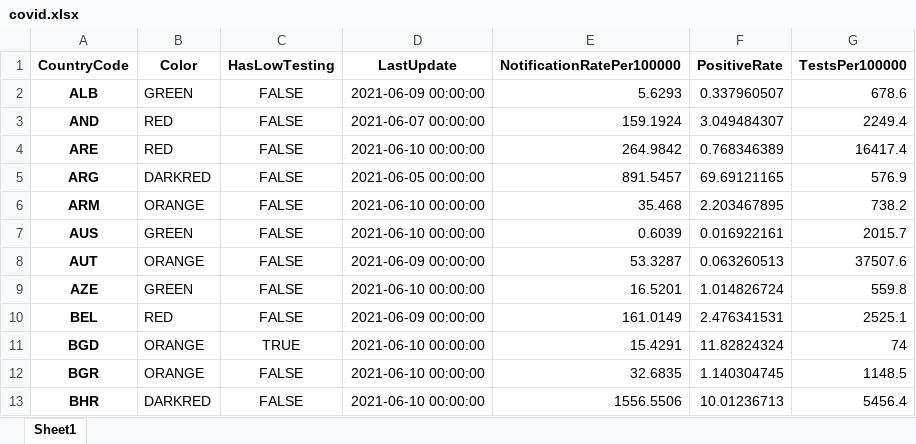
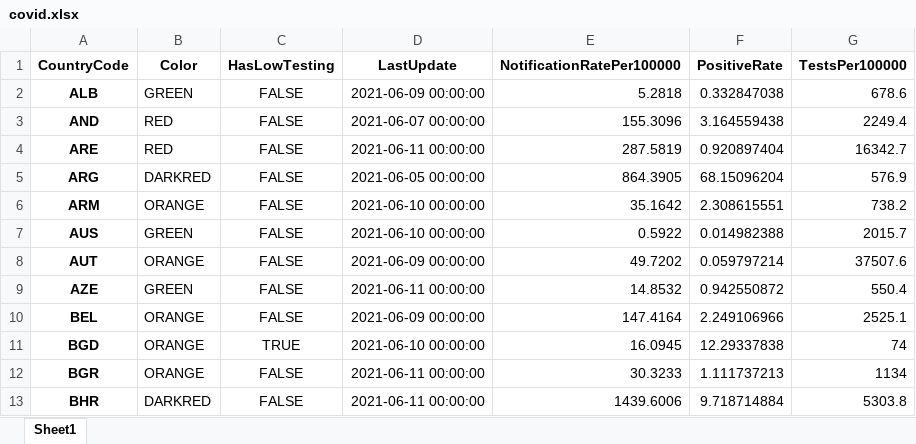
Before and after one commit to GuillaumeDerval/ecdc_covid_worldmap, an Excel workbook: covid.xlsx, sheet Sheet1, drawn as a sheet; only a part is shown; values as stored, in another font and other column widths than the file's, no borders; the diff covers the shown part only; the diff names each change by its address in the sheet, - before the commit and + after, or states it on an @@ line.

```diff
--- a/covid.xlsx (sheet Sheet1)
+++ b/covid.xlsx (sheet Sheet1)
-E2 (NotificationRatePer100000): 5.6293
+E2 (NotificationRatePer100000): 5.2818
-F2 (PositiveRate): 0.337960507
+F2 (PositiveRate): 0.332847038
-E3 (NotificationRatePer100000): 159.1924
+E3 (NotificationRatePer100000): 155.3096
-F3 (PositiveRate): 3.049484307
+F3 (PositiveRate): 3.164559438
-D4 (LastUpdate): 2021-06-10 00:00:00
+D4 (LastUpdate): 2021-06-11 00:00:00
-E4 (NotificationRatePer100000): 264.9842
+E4 (NotificationRatePer100000): 287.5819
-F4 (PositiveRate): 0.768346389
+F4 (PositiveRate): 0.920897404
-G4 (TestsPer100000): 16417.4
+G4 (TestsPer100000): 16342.7
-E5 (NotificationRatePer100000): 891.5457
+E5 (NotificationRatePer100000): 864.3905
-F5 (PositiveRate): 69.69121165
+F5 (PositiveRate): 68.15096204
-E6 (NotificationRatePer100000): 35.468
+E6 (NotificationRatePer100000): 35.1642
-F6 (PositiveRate): 2.203467895
+F6 (PositiveRate): 2.308615551
-E7 (NotificationRatePer100000): 0.6039
+E7 (NotificationRatePer100000): 0.5922
-F7 (PositiveRate): 0.016922161
+F7 (PositiveRate): 0.014982388
-E8 (NotificationRatePer100000): 53.3287
+E8 (NotificationRatePer100000): 49.7202
-F8 (PositiveRate): 0.063260513
+F8 (PositiveRate): 0.059797214
-D9 (LastUpdate): 2021-06-10 00:00:00
+D9 (LastUpdate): 2021-06-11 00:00:00
-E9 (NotificationRatePer100000): 16.5201
+E9 (NotificationRatePer100000): 14.8532
-F9 (PositiveRate): 1.014826724
+F9 (PositiveRate): 0.942550872
-G9 (TestsPer100000): 559.8
+G9 (TestsPer100000): 550.4
-B10 (Color): RED
+B10 (Color): ORANGE
-E10 (NotificationRatePer100000): 161.0149
+E10 (NotificationRatePer100000): 147.4164
-F10 (PositiveRate): 2.476341531
+F10 (PositiveRate): 2.249106966
-E11 (NotificationRatePer100000): 15.4291
+E11 (NotificationRatePer100000): 16.0945
-F11 (PositiveRate): 11.82824324
+F11 (PositiveRate): 12.29337838
-D12:D13 (LastUpdate): 2021-06-10 00:00:00
+D12:D13 (LastUpdate): 2021-06-11 00:00:00
-E12 (NotificationRatePer100000): 32.6835
+E12 (NotificationRatePer100000): 30.3233
-F12 (PositiveRate): 1.140304745
+F12 (PositiveRate): 1.111737213
-G12 (TestsPer100000): 1148.5
+G12 (TestsPer100000): 1134
-E13 (NotificationRatePer100000): 1556.5506
+E13 (NotificationRatePer100000): 1439.6006
-F13 (PositiveRate): 10.01236713
+F13 (PositiveRate): 9.718714884
-G13 (TestsPer100000): 5456.4
+G13 (TestsPer100000): 5303.8
```
Also changed, not shown: 257 edited cells elsewhere in this sheet, 2 other files.
